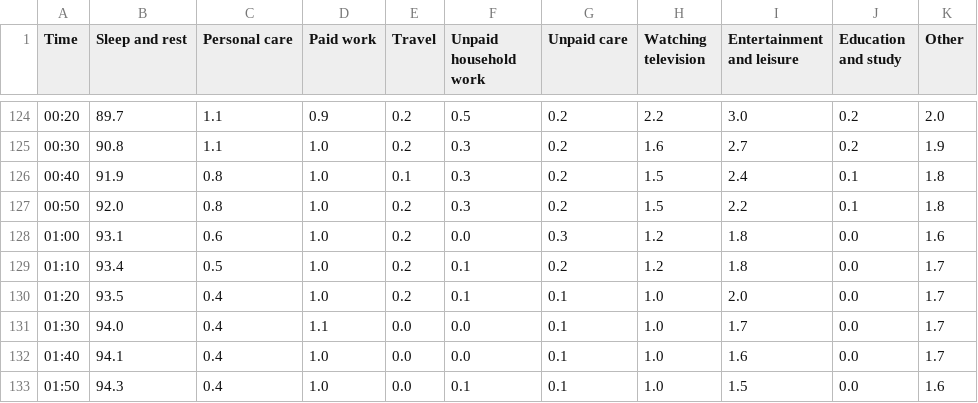
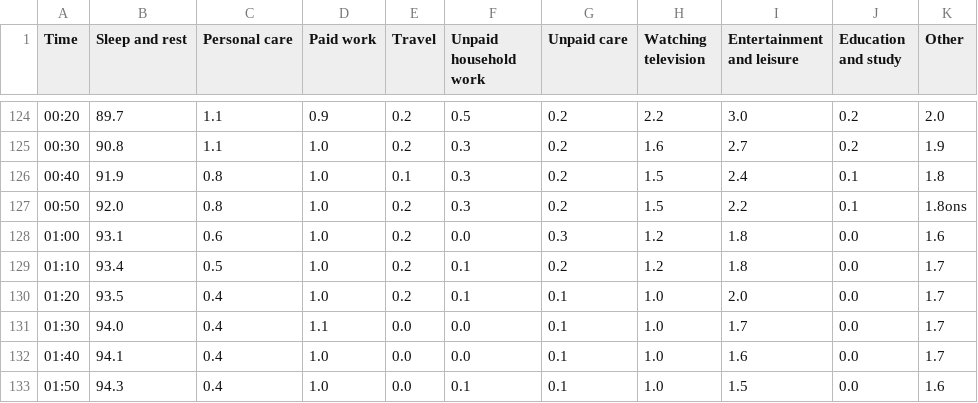
Before and after one commit to MBDev-LS/whoIsAwakeUK, a CSV file: data/weekdayActivityLog.csv, drawn as a sheet; only a part is shown, gaps mark what is left out.

```diff
--- a/data/weekdayActivityLog.csv
+++ b/data/weekdayActivityLog.csv
@@ -126,3 +126,3 @@ Time,Sleep and rest,Personal care,Paid work,Travel,Unpaid household work,Unpaid
 00:40,91.9,0.8,1.0,0.1,0.3,0.2,1.5,2.4,0.1,1.8
-00:50,92.0,0.8,1.0,0.2,0.3,0.2,1.5,2.2,0.1,1.8
+00:50,92.0,0.8,1.0,0.2,0.3,0.2,1.5,2.2,0.1,1.8ons
 01:00,93.1,0.6,1.0,0.2,0.0,0.3,1.2,1.8,0.0,1.6
```
Also changed, not shown: data/weekendActivityLog.csv, 3 other files.
